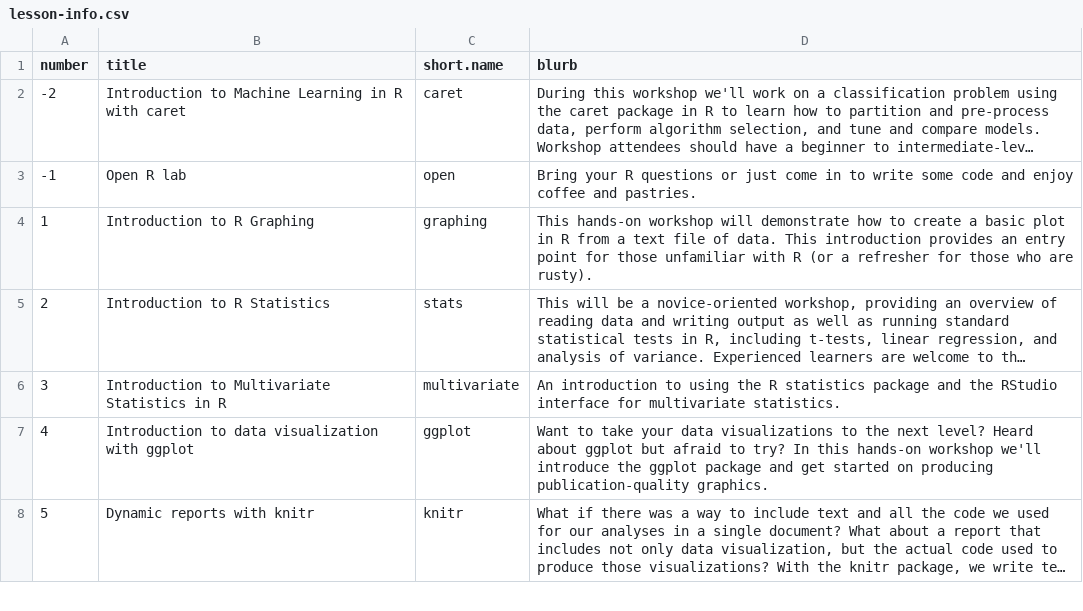
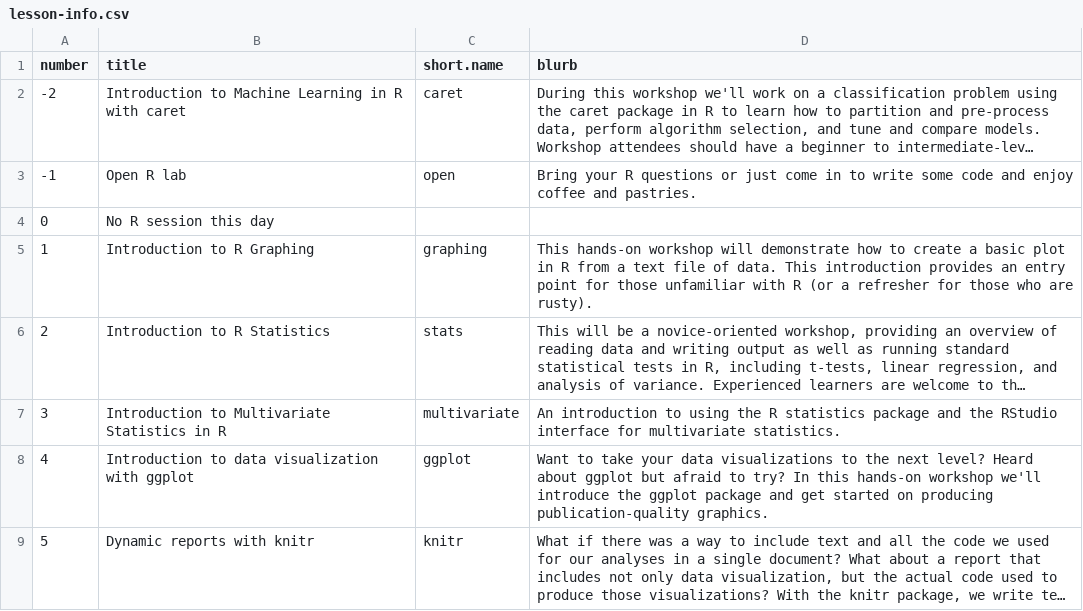
Before and after one commit to jcoliver/learn-r, a CSV file: dev-scripts/lesson-info.csv, drawn as a sheet; only a part is shown; long unchanged cells end in ….

```diff
--- a/dev-scripts/lesson-info.csv
+++ b/dev-scripts/lesson-info.csv
@@ -3,2 +3,3 @@ number,title,short.name,blurb
 -1,Open R lab,open,Bring your R questions or just come in to write some code and enjoy coffee and pastries.
+0,No R session this day,,
 1,Introduction to R Graphing,graphing,This hands-on workshop will demonstrate how to create a basic plot in R from a text file of data.  This introduction provides an entry point for those unfamiliar with R (or a refresher for those who are rusty).
```
Also changed, not shown: 4 other files.
